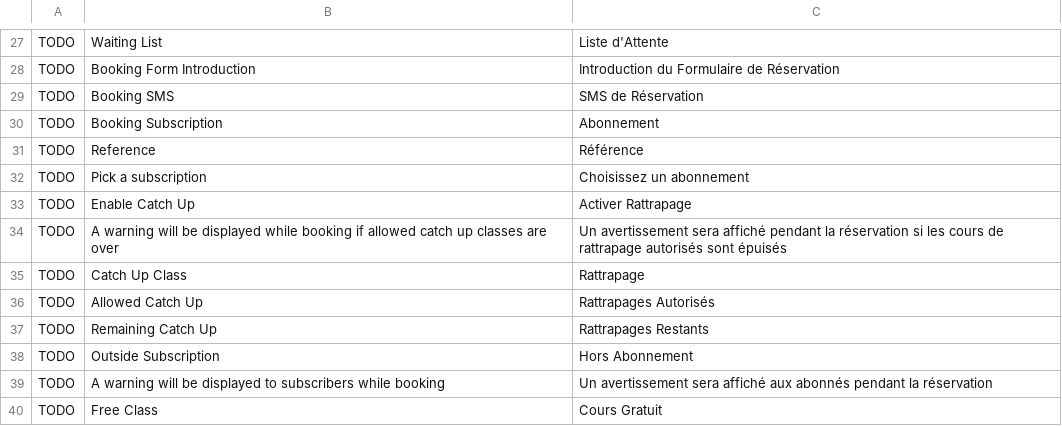
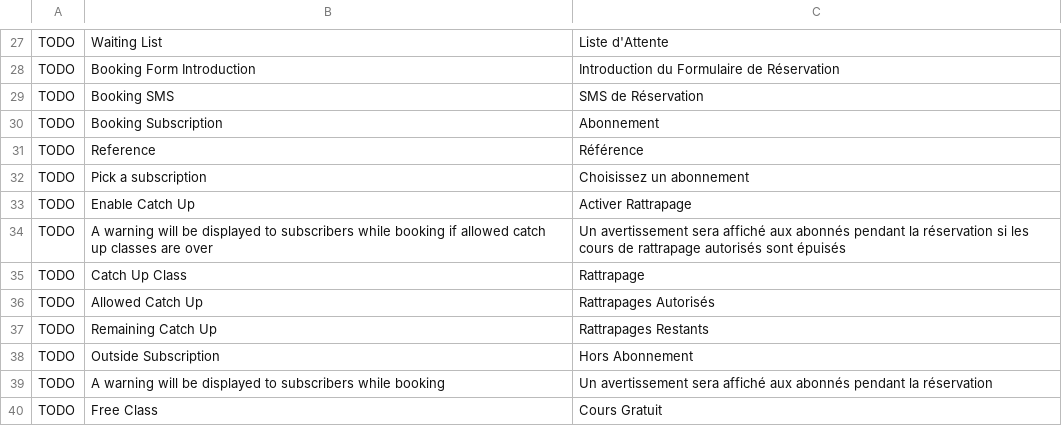
Before and after one commit to britlog/booking, a CSV file: booking/translations/fr.csv, drawn as a sheet; only a part is shown, gaps mark what is left out.

Commit message:
Translation

```diff
--- a/booking/translations/fr.csv
+++ b/booking/translations/fr.csv
@@ -33,3 +33,3 @@ TODO,Pick a subscription,Choisissez un abonnement
 TODO,Enable Catch Up,Activer Rattrapage
-TODO,A warning will be displayed while booking if allowed catch up classes are over,Un avertissement sera affiché pendant la réservation si les cours de rattrapage autorisés sont épuisés
+TODO,A warning will be displayed to subscribers while booking if allowed catch up classes are over,Un avertissement sera affiché aux abonnés pendant la réservation si les cours de rattrapage autorisés sont épuisés
 TODO,Catch Up Class,Rattrapage
```
Also changed, not shown: 1 other file.
